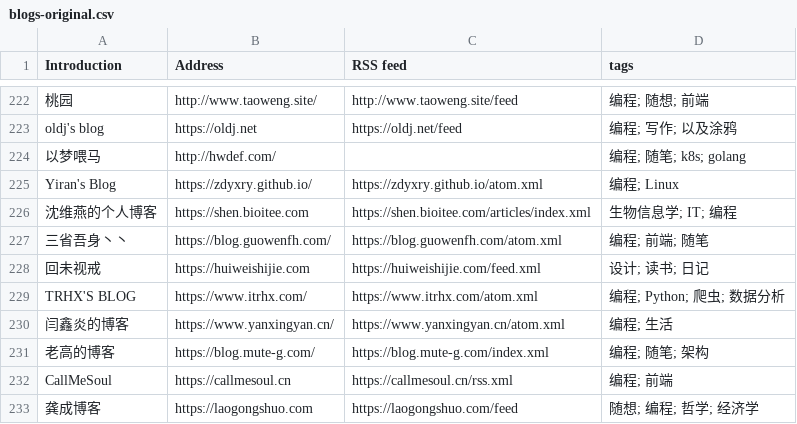
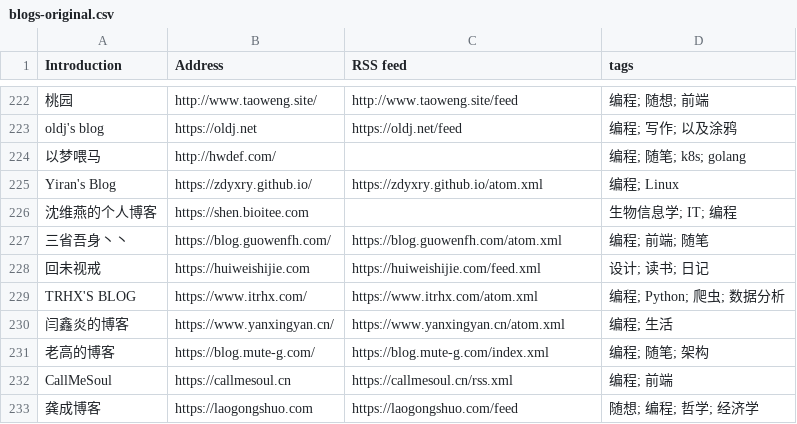
Before and after one commit to yzqzss/chinese-independent-blogs, a CSV file: blogs-original.csv, drawn as a sheet; only a part is shown, gaps mark what is left out.

Commit message:
Remove [沈维燕的个人主页]`s feed (#694)
ref:https://github.com/saveweb/doing/issues/34

```diff
--- a/blogs-original.csv
+++ b/blogs-original.csv
@@ -225,3 +225,3 @@ oldj's blog, https://oldj.net, https://oldj.net/feed, 编程; 写作; 以及涂
 Yiran's Blog, https://zdyxry.github.io/, https://zdyxry.github.io/atom.xml, 编程; Linux
-沈维燕的个人博客, https://shen.bioitee.com, https://shen.bioitee.com/articles/index.xml, 生物信息学; IT; 编程
+沈维燕的个人博客, https://shen.bioitee.com, , 生物信息学; IT; 编程
 三省吾身丶丶, https://blog.guowenfh.com/, https://blog.guowenfh.com/atom.xml, 编程; 前端; 随笔
```
